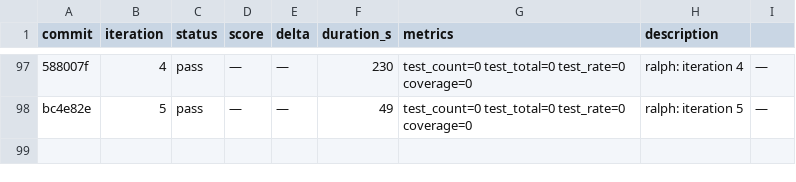
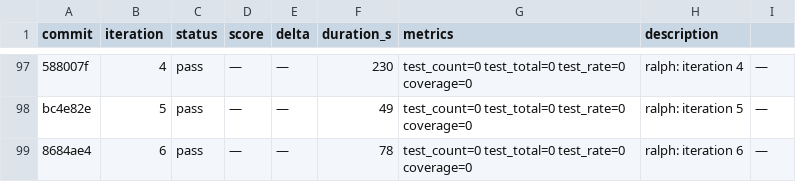
Before and after one commit to OpenCnid/ralph-cli, a TSV file: .ralph/results.tsv, drawn as a sheet; only a part is shown, gaps mark what is left out; the diff names each change by its address in the sheet, - before the commit and + after, or states it on an @@ line.

Commit message:
ralph: iteration 7

```diff
--- a/.ralph/results.tsv
+++ b/.ralph/results.tsv
+row 99: 8684ae4 | 6 | pass | — | — | 78 | test_count=0 test_total=0 test_rate=0 coverage=0 | ralph: iteration 6 | —
```
Also changed, not shown: 1 other file.
